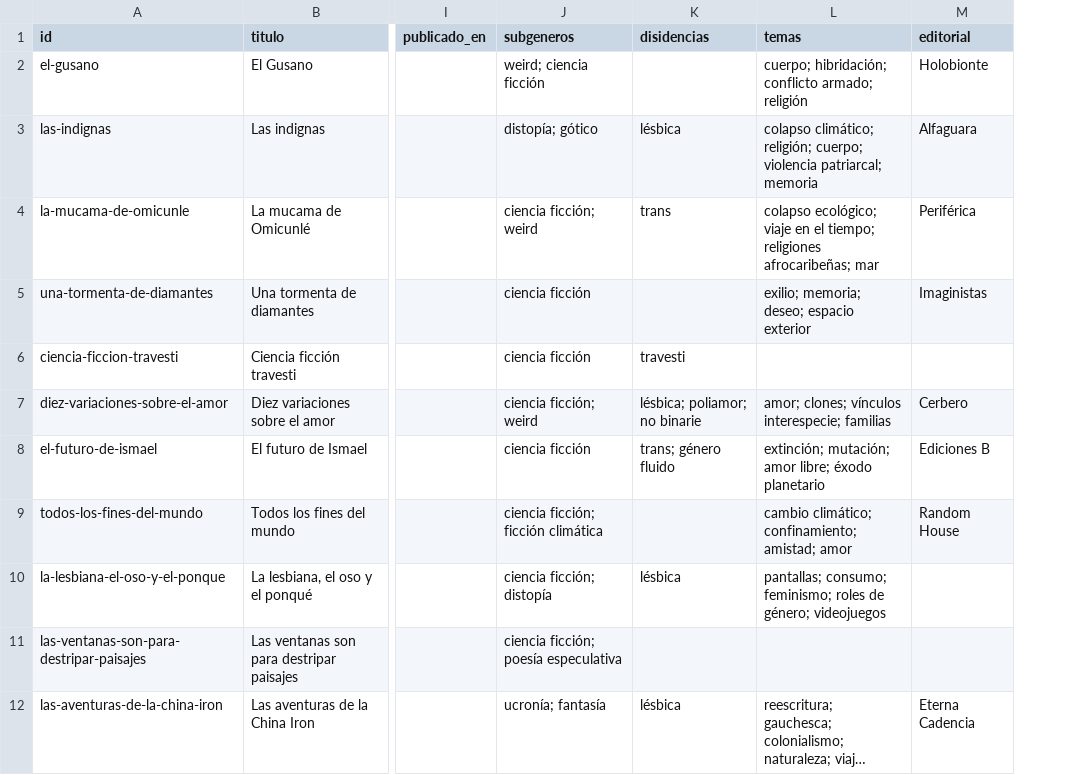
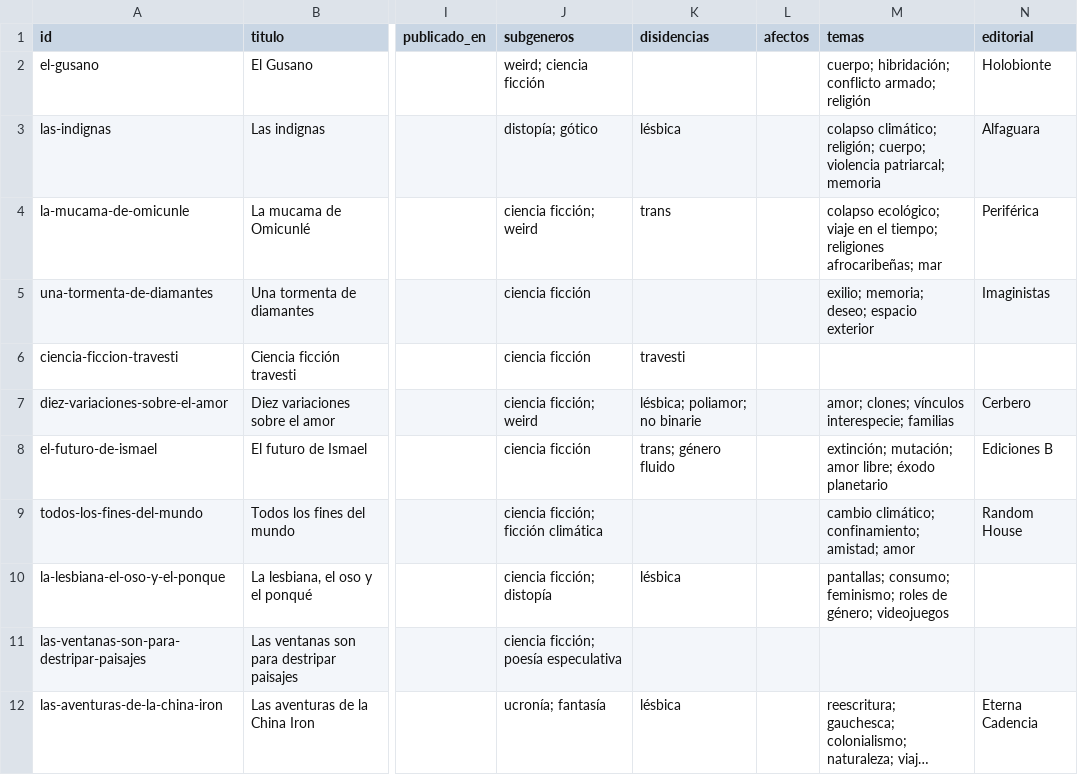
Before and after one commit to archivo-andromeda/archivo-andromeda, a CSV file: datos/obras.csv, drawn as a sheet; only a part is shown, gaps mark what is left out; long unchanged cells end in …; the diff names each change by its address in the sheet, - before the commit and + after, or states it on an @@ line.

```diff
--- a/datos/obras.csv
+++ b/datos/obras.csv
+column L (afectos), empty
```
Also changed, not shown: 1 other file.
